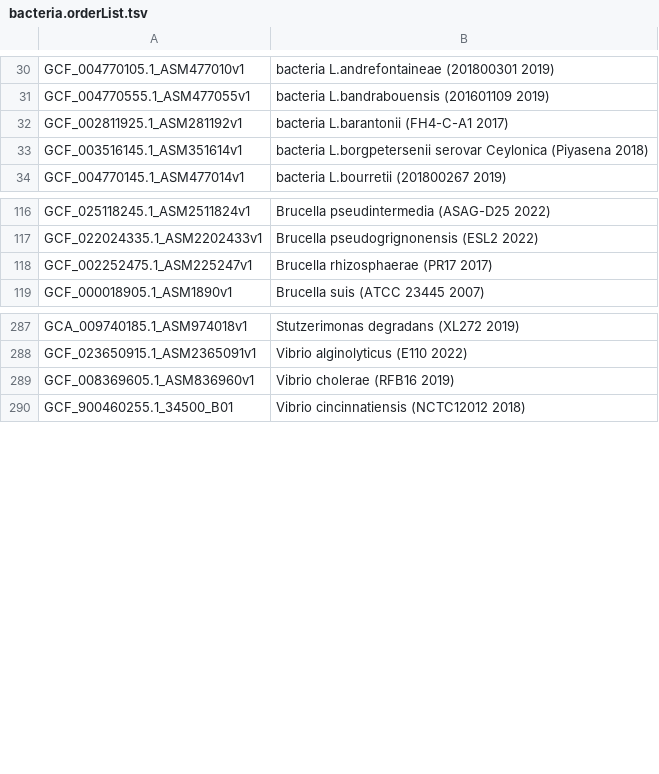
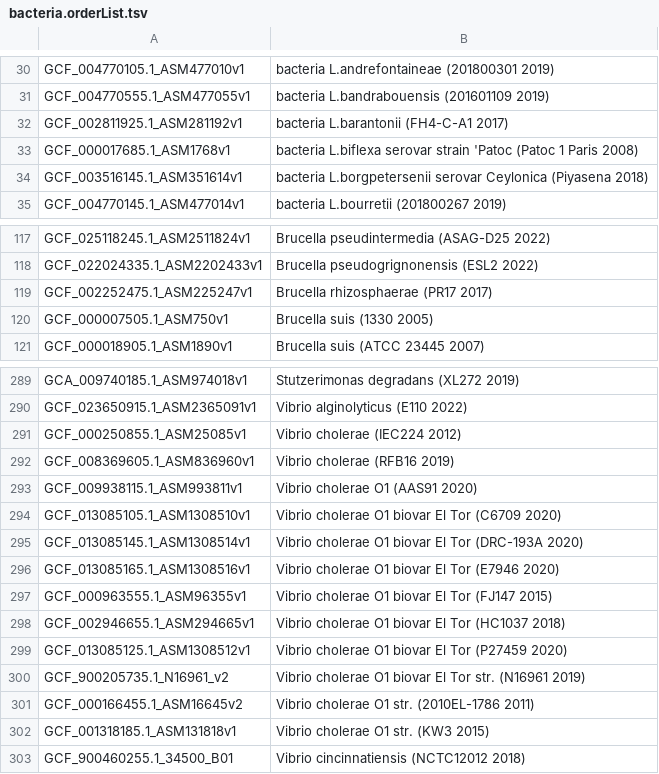
Before and after one commit to ucscGenomeBrowser/kent, a TSV file: src/hg/makeDb/doc/bacteriaAsmHub/bacteria.orderList.tsv, drawn as a sheet; only a part is shown, gaps mark what is left out; the diff names each change by its address in the sheet, - before the commit and + after, or states it on an @@ line.

Commit message:
another 13 bacteria for BRC project refs #34337

```diff
--- a/src/hg/makeDb/doc/bacteriaAsmHub/bacteria.orderList.tsv
+++ b/src/hg/makeDb/doc/bacteriaAsmHub/bacteria.orderList.tsv
+row 33: GCF_000017685.1_ASM1768v1 | bacteria L.biflexa serovar strain 'Patoc (Patoc 1 Paris 2008)
+row 120: GCF_000007505.1_ASM750v1 | Brucella suis (1330 2005)
+row 291: GCF_000250855.1_ASM25085v1 | Vibrio cholerae (IEC224 2012)
+row 293: GCF_009938115.1_ASM993811v1 | Vibrio cholerae O1 (AAS91 2020)
+row 294: GCF_013085105.1_ASM1308510v1 | Vibrio cholerae O1 biovar El Tor (C6709 2020)
+row 295: GCF_013085145.1_ASM1308514v1 | Vibrio cholerae O1 biovar El Tor (DRC-193A 2020)
+row 296: GCF_013085165.1_ASM1308516v1 | Vibrio cholerae O1 biovar El Tor (E7946 2020)
+row 297: GCF_000963555.1_ASM96355v1 | Vibrio cholerae O1 biovar El Tor (FJ147 2015)
+row 298: GCF_002946655.1_ASM294665v1 | Vibrio cholerae O1 biovar El Tor (HC1037 2018)
+row 299: GCF_013085125.1_ASM1308512v1 | Vibrio cholerae O1 biovar El Tor (P27459 2020)
+row 300: GCF_900205735.1_N16961_v2 | Vibrio cholerae O1 biovar El Tor str. (N16961 2019)
+row 301: GCF_000166455.1_ASM16645v2 | Vibrio cholerae O1 str. (2010EL-1786 2011)
+row 302: GCF_001318185.1_ASM131818v1 | Vibrio cholerae O1 str. (KW3 2015)
```
Also changed, not shown: 1 other file.
